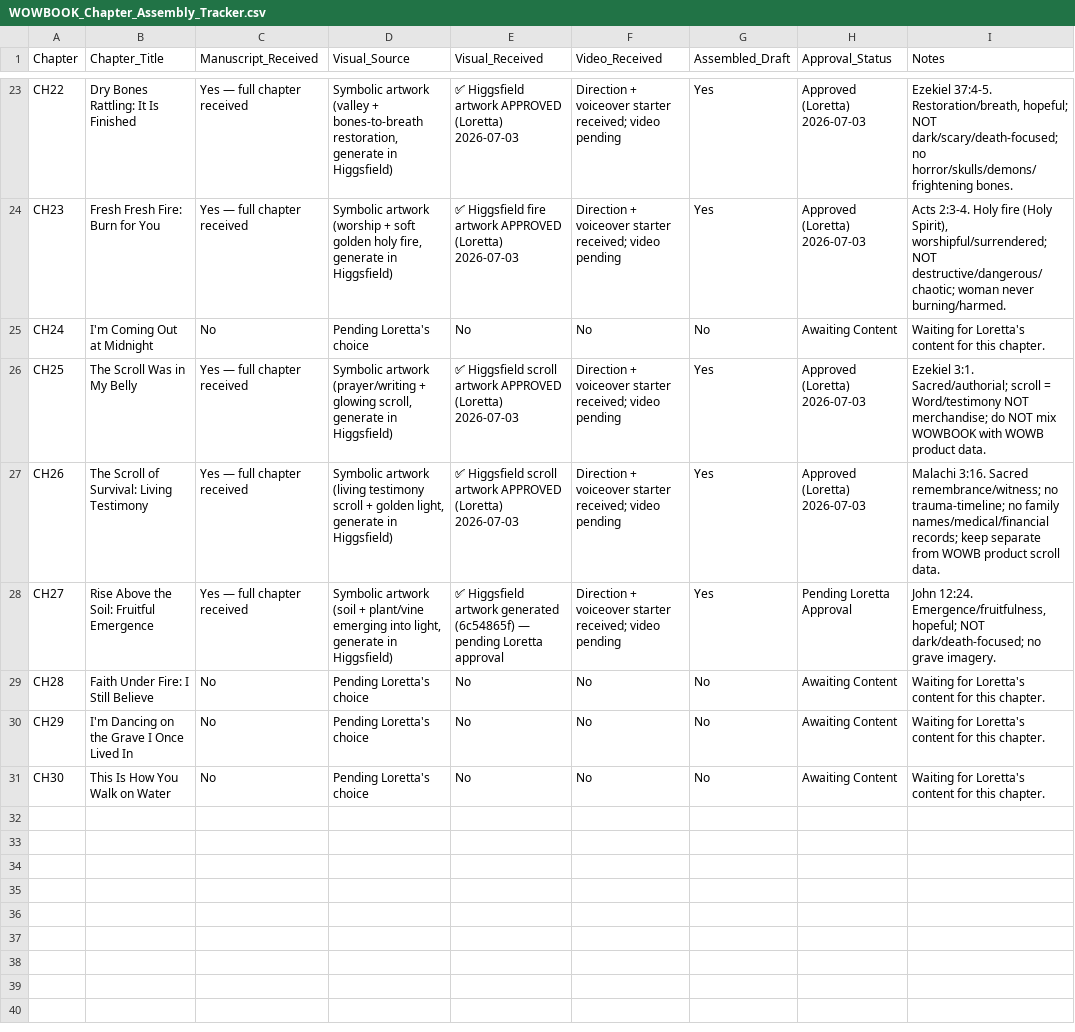
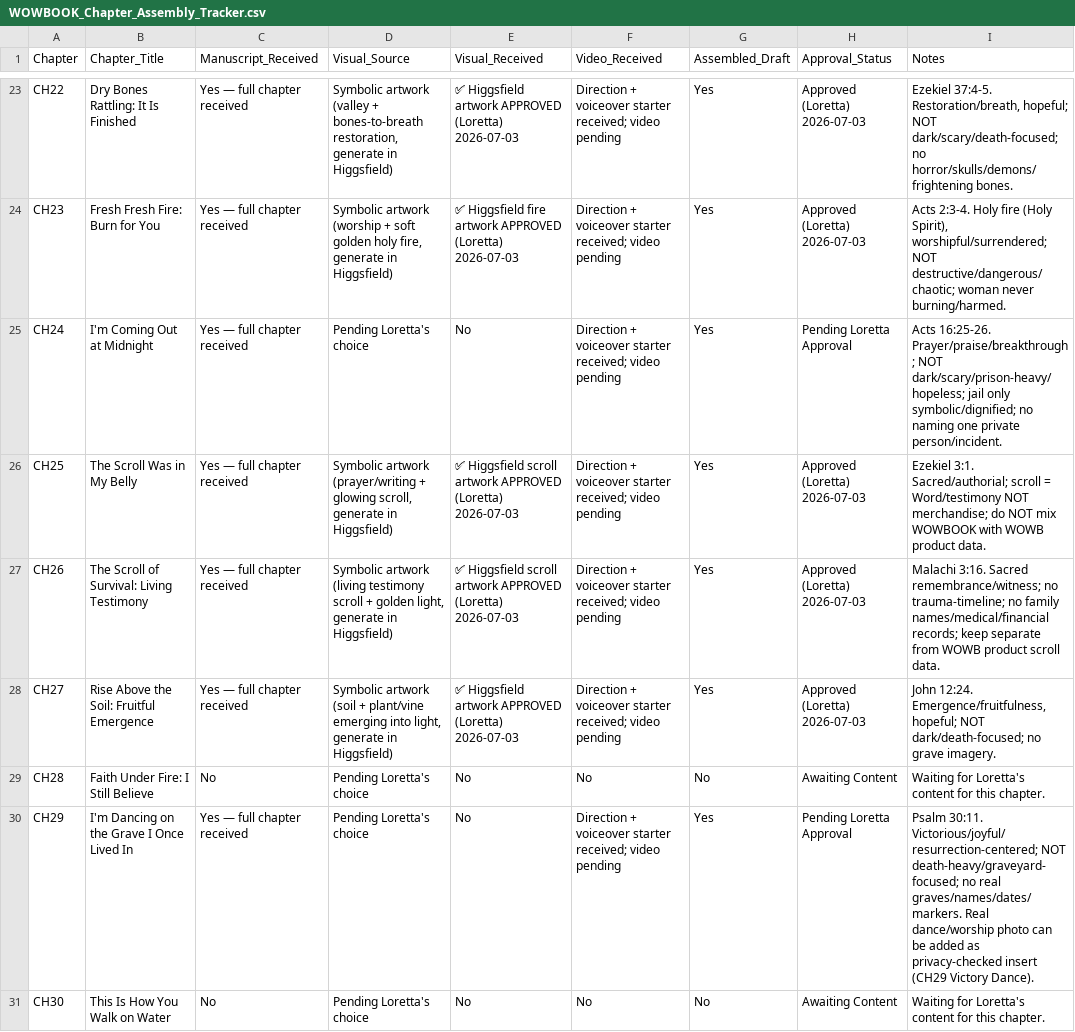
Before and after one commit to hallgross/Onedrive_Folder_Scripts, a CSV file: WOW Book – This Is How You Walk on Water/WOWBOOK_Chapter_Assembly_Tracker.csv, drawn as a sheet; only a part is shown, gaps mark what is left out.

```diff
--- a/WOW Book – This Is How You Walk on Water/WOWBOOK_Chapter_Assembly_Tracker.csv
+++ b/WOW Book – This Is How You Walk on Water/WOWBOOK_Chapter_Assembly_Tracker.csv
@@ -24,8 +24,8 @@ CH22,Dry Bones Rattling: It Is Finished,Yes — full chapter received,"Symbolic
 CH23,Fresh Fresh Fire: Burn for You,Yes — full chapter received,"Symbolic artwork (worship + soft golden holy fire, generate in Higgsfield)",✅ Higgsfield fire artwork APPROVED (Loretta) 2026-07-03,Direction + voiceover starter received; video pending,Yes,Approved (Loretta) 2026-07-03,"Acts 2:3-4. Holy fire (Holy Spirit), worshipful/surrendered; NOT destructive/dangerous/chaotic; woman never burning/harmed."
-CH24,I'm Coming Out at Midnight,No,Pending Loretta's choice,No,No,No,Awaiting Content,Waiting for Loretta's content for this chapter.
+CH24,I'm Coming Out at Midnight,Yes — full chapter received,Pending Loretta's choice,No,Direction + voiceover starter received; video pending,Yes,Pending Loretta Approval,Acts 16:25-26. Prayer/praise/breakthrough; NOT dark/scary/prison-heavy/hopeless; jail only symbolic/dignified; no naming one private person/incident.
 CH25,The Scroll Was in My Belly,Yes — full chapter received,"Symbolic artwork (prayer/writing + glowing scroll, generate in Higgsfield)",✅ Higgsfield scroll artwork APPROVED (Loretta) 2026-07-03,Direction + voiceover starter received; video pending,Yes,Approved (Loretta) 2026-07-03,Ezekiel 3:1. Sacred/authorial; scroll = Word/testimony NOT merchandise; do NOT mix WOWBOOK with WOWB product data.
 CH26,The Scroll of Survival: Living Testimony,Yes — full chapter received,"Symbolic artwork (living testimony scroll + golden light, generate in Higgsfield)",✅ Higgsfield scroll artwork APPROVED (Loretta) 2026-07-03,Direction + voiceover starter received; video pending,Yes,Approved (Loretta) 2026-07-03,Malachi 3:16. Sacred remembrance/witness; no trauma-timeline; no family names/medical/financial records; keep separate from WOWB product scroll data.
-CH27,Rise Above the Soil: Fruitful Emergence,Yes — full chapter received,"Symbolic artwork (soil + plant/vine emerging into light, generate in Higgsfield)",✅ Higgsfield artwork generated (6c54865f) — pending Loretta approval,Direction + voiceover starter received; video pending,Yes,Pending Loretta Approval,"John 12:24. Emergence/fruitfulness, hopeful; NOT dark/death-focused; no grave imagery."
+CH27,Rise Above the Soil: Fruitful Emergence,Yes — full chapter received,"Symbolic artwork (soil + plant/vine emerging into light, generate in Higgsfield)",✅ Higgsfield artwork APPROVED (Loretta) 2026-07-03,Direction + voiceover starter received; video pending,Yes,Approved (Loretta) 2026-07-03,"John 12:24. Emergence/fruitfulness, hopeful; NOT dark/death-focused; no grave imagery."
 CH28,Faith Under Fire: I Still Believe,No,Pending Loretta's choice,No,No,No,Awaiting Content,Waiting for Loretta's content for this chapter.
-CH29,I'm Dancing on the Grave I Once Lived In,No,Pending Loretta's choice,No,No,No,Awaiting Content,Waiting for Loretta's content for this chapter.
+CH29,I'm Dancing on the Grave I Once Lived In,Yes — full chapter received,Pending Loretta's choice,No,Direction + voiceover starter received; video pending,Yes,Pending Loretta Approval,Psalm 30:11. Victorious/joyful/resurrection-centered; NOT death-heavy/graveyard-focused; no real graves/names/dates/markers. Real dance/worship photo can be added as privacy-checked insert (CH29 Victory Dance).
 CH30,This Is How You Walk on Water,No,Pending Loretta's choice,No,No,No,Awaiting Content,Waiting for Loretta's content for this chapter.
```
Also changed, not shown: HHD_ASSET_REGISTRY.csv, WOW Book – This Is How You Walk on Water/WOWBOOK_Production_Map.csv, 9 other files.
